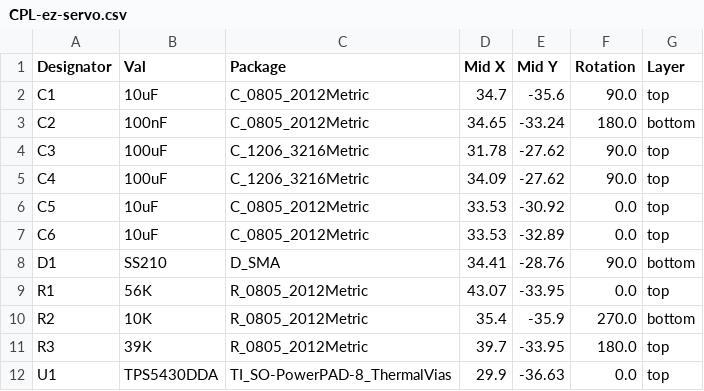
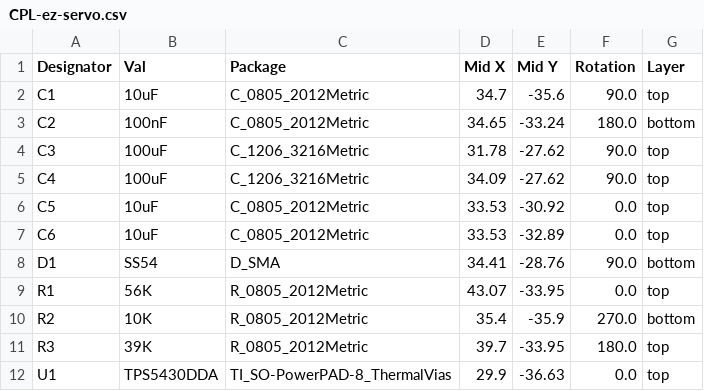
Before and after one commit to mikesmitty/voron-mods, a CSV file: ez-servo/KiCad/jlcpcb/production_files/CPL-ez-servo.csv, drawn as a sheet.

```diff
--- a/ez-servo/KiCad/jlcpcb/production_files/CPL-ez-servo.csv
+++ b/ez-servo/KiCad/jlcpcb/production_files/CPL-ez-servo.csv
@@ -7,3 +7,3 @@ C5,10uF,C_0805_2012Metric,33.53,-30.92,0.0,top
 C6,10uF,C_0805_2012Metric,33.53,-32.89,0.0,top
-D1,SS210,D_SMA,34.41,-28.76,90.0,bottom
+D1,SS54,D_SMA,34.41,-28.76,90.0,bottom
 R1,56K,R_0805_2012Metric,43.07,-33.95,0.0,top
```
Also changed, not shown: ez-servo/KiCad/jlcpcb/production_files/BOM-ez-servo.csv, 21 other files.
